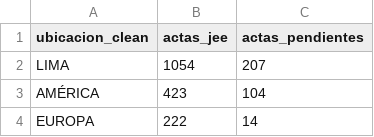
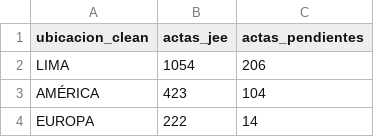
Before and after one commit to kronstadt-lambda/elec-tracker-pe, a CSV file: data_stream/actas.csv, drawn as a sheet; only a part is shown.

Commit message:
Auto-update data: 2026-04-17 12:40:00

```diff
--- a/data_stream/actas.csv
+++ b/data_stream/actas.csv
@@ -1,3 +1,3 @@
 ubicacion_clean,actas_jee,actas_pendientes
-LIMA,1054,207
+LIMA,1054,206
 AMÉRICA,423,104
```
Also changed, not shown: 2 other files.
